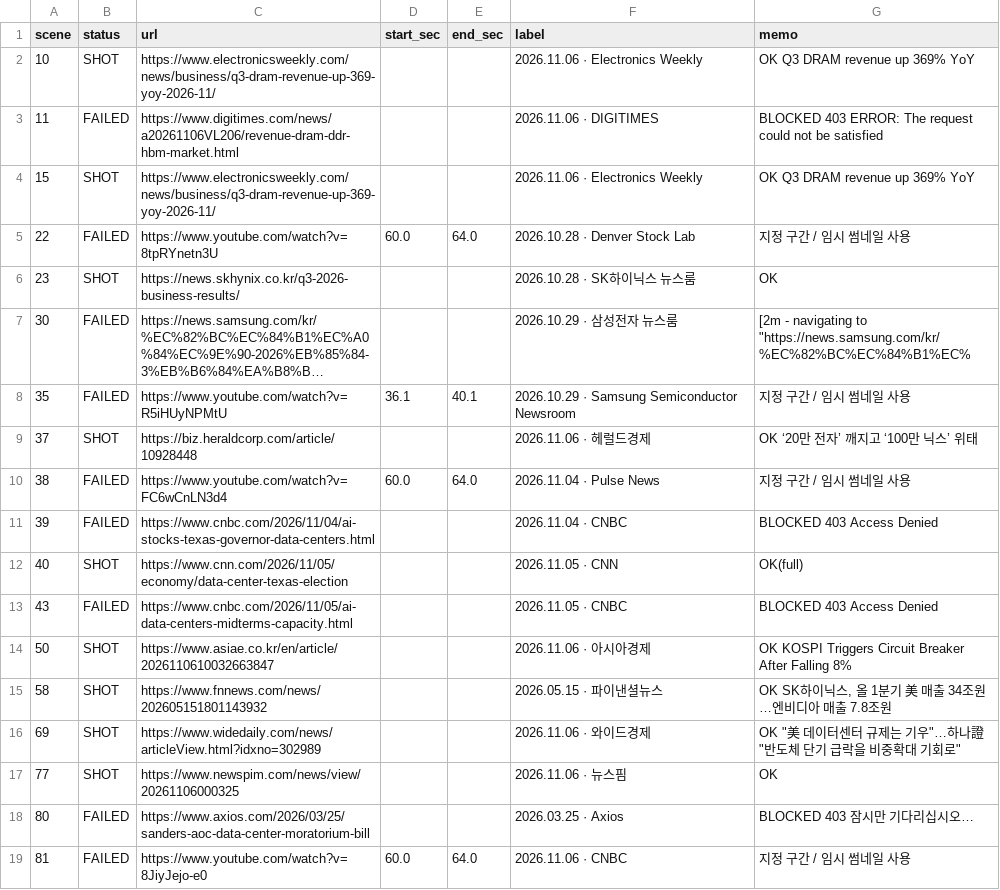
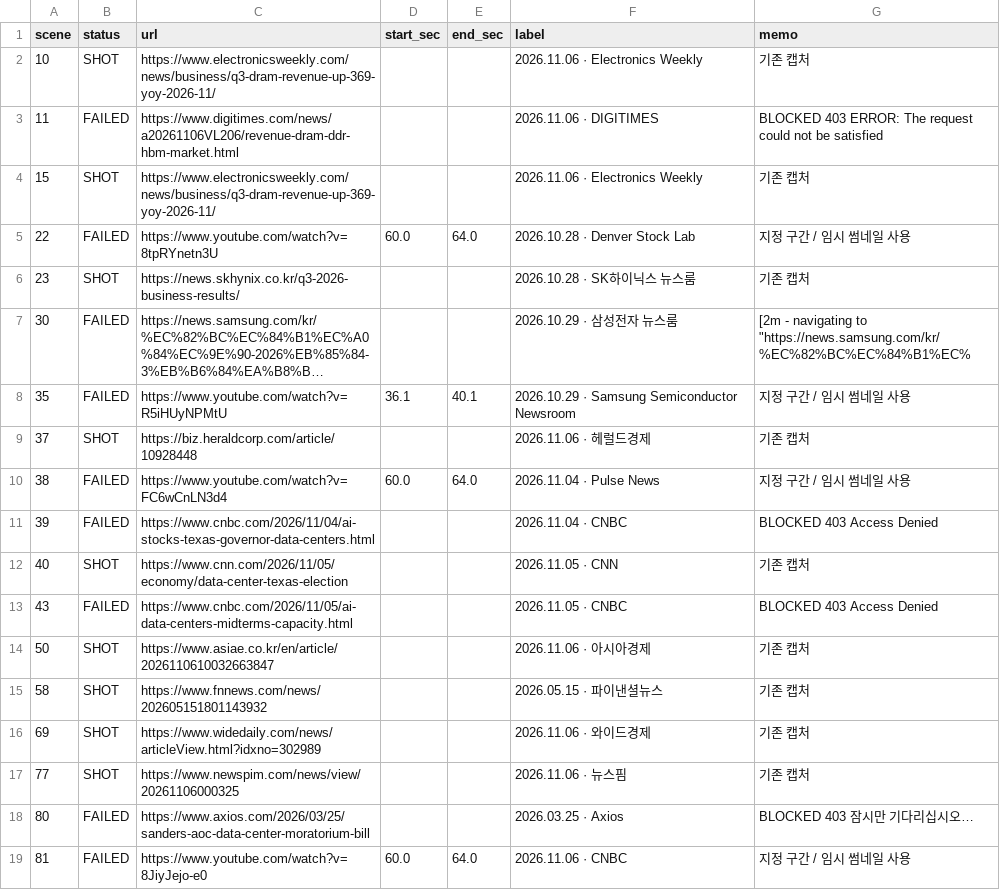
Before and after one commit to LBIN8787/video-editing, a CSV file: projects/20261106-머니크루-dram/04_assets/clips.csv, drawn as a sheet; long unchanged cells end in …; the diff names each change by its address in the sheet, - before the commit and + after, or states it on an @@ line.

```diff
--- a/projects/20261106-머니크루-dram/04_assets/clips.csv
+++ b/projects/20261106-머니크루-dram/04_assets/clips.csv
-G2 (memo): OK Q3 DRAM revenue up 369% YoY
+G2 (memo): 기존 캡처
-G4 (memo): OK Q3 DRAM revenue up 369% YoY
+G4 (memo): 기존 캡처
-G6 (memo): OK
+G6 (memo): 기존 캡처
-G9 (memo): OK ‘20만 전자’ 깨지고 ‘100만 닉스’ 위태
+G9 (memo): 기존 캡처
-G12 (memo): OK(full)
+G12 (memo): 기존 캡처
-G14 (memo): OK KOSPI Triggers Circuit Breaker After Falling 8%
+G14 (memo): 기존 캡처
-G15 (memo): OK SK하이닉스, 올 1분기 美 매출 34조원…엔비디아 매출 7.8조원
+G15 (memo): 기존 캡처
-G16 (memo): OK "美 데이터센터 규제는 기우"…하나證 "반도체 단기 급락을 비중확대 기회로"
+G16 (memo): 기존 캡처
-G17 (memo): OK
+G17 (memo): 기존 캡처
```
Also changed, not shown: projects/20261106-머니크루-dram/04_assets/shotlist.csv, 12 other files.
